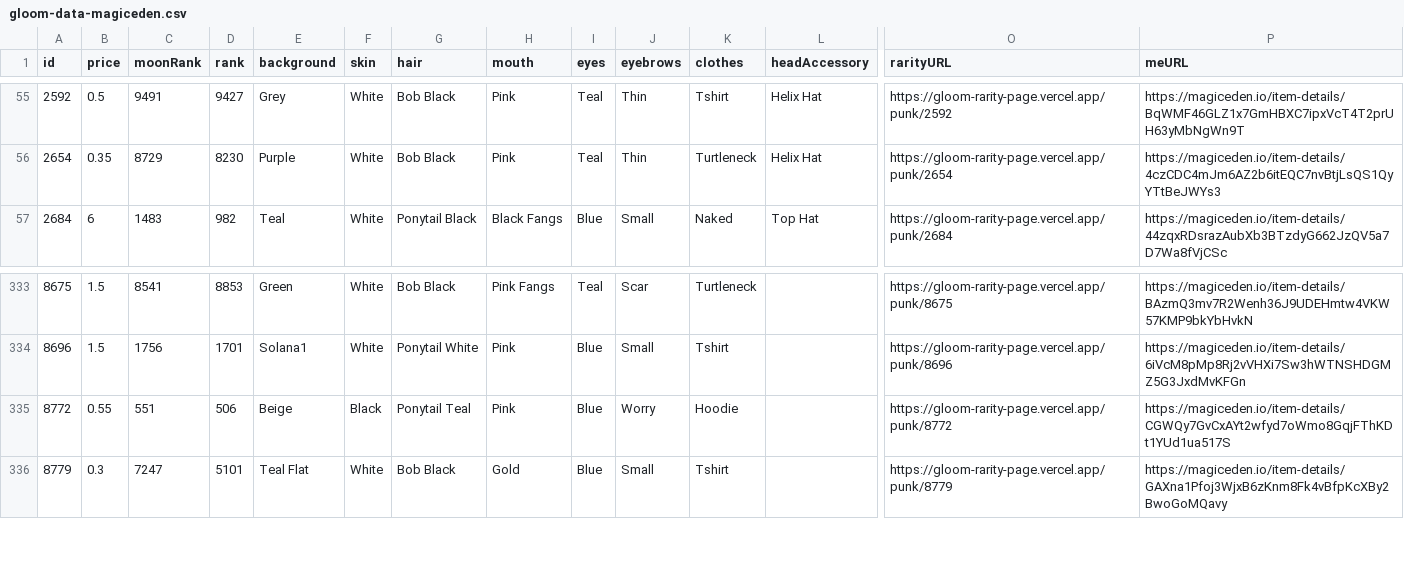
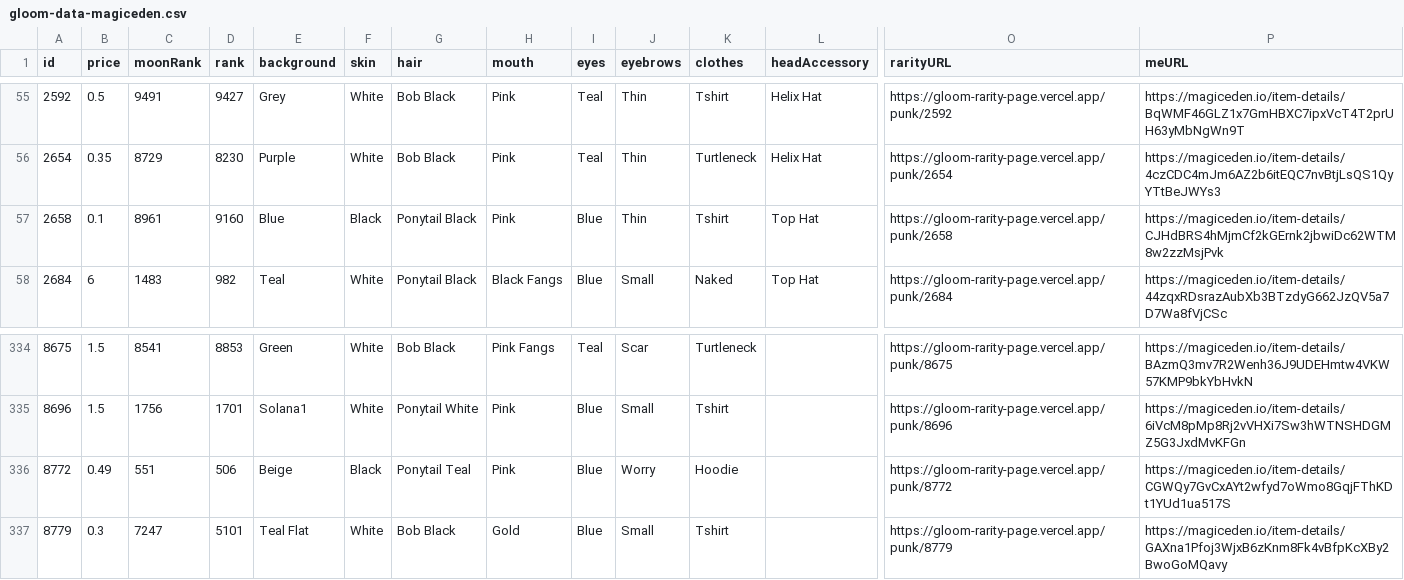
Before and after one commit to braposo/gloom-monitor, a CSV file: gloom-data-magiceden.csv, drawn as a sheet; only a part is shown, gaps mark what is left out; addresses are those after the commit; rows hold the shown columns only; the diff names each change by its address in the sheet, - before the commit and + after, or states it on an @@ line.

Commit message:
Flat: latest data (2021-12-01T04:29:28.828Z) {   "date": "2021-12-01T04:29:28.828Z",   "files": [     {       "name": "gloom-data-magiceden.csv",       "deltaBytes": 204,       "source": "https://api-mainnet.magiceden.io/rpc/getListedNFTsByQuery?q=%7B%22%24match%22%3A%7B%22collectionSymbol%22%3A%22gloom_punk_club%22%7D%2C%22%24sort%22%3A%7B%22takerAmount%22%3A1%2C%22createdAt%22%3A-1%7D%7D"     },     {       "name": "gloom-picks-magiceden.csv",       "deltaBytes": -9,       "source": "https://api-mainnet.magiceden.io/rpc/getListedNFTsByQuery?q=%7B%22%24match%22%3A%7B%22collectionSymbol%22%3A%22gloom_punk_club%22%7D%2C%22%24sort%22%3A%7B%22takerAmount%22%3A1%2C%22createdAt%22%3A-1%7D%7D"     }   ] }

```diff
--- a/gloom-data-magiceden.csv
+++ b/gloom-data-magiceden.csv
+row 57: 2658 | 0.1 | 8961 | 9160 | Blue | Black | Ponytail Black | Pink | Blue | Thin | Tshirt | Top Hat | https://gloom-rarity-page.vercel.app/punk/2658 | https://magiceden.io/item-details/CJHdBRS4hMjmCf2kGErnk2jbwiDc62WTM8w2zzMsjPvk
-B336 (price): 0.55
+B336 (price): 0.49
```
Also changed, not shown: gloom-picks-magiceden.csv.
